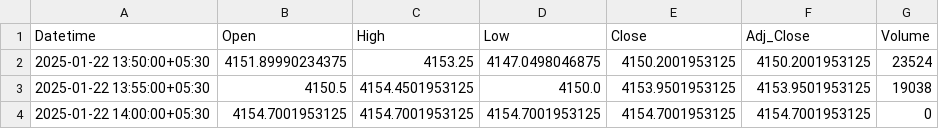
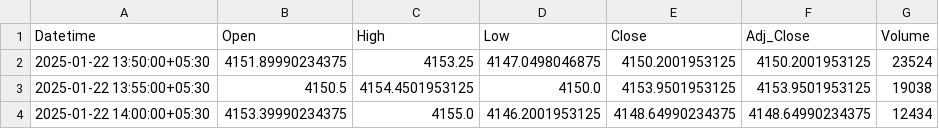
Before and after one commit to chiragpalan/stock_predictions_rnn_v1, a CSV file: temp_csv/TCS_NS.csv, drawn as a sheet.

```diff
--- a/temp_csv/TCS_NS.csv
+++ b/temp_csv/TCS_NS.csv
@@ -3,2 +3,2 @@ Datetime,Open,High,Low,Close,Adj_Close,Volume
 2025-01-22 13:55:00+05:30,4150.5,4154.4501953125,4150.0,4153.9501953125,4153.9501953125,19038
-2025-01-22 14:00:00+05:30,4154.7001953125,4154.7001953125,4154.7001953125,4154.7001953125,4154.7001953125,0
+2025-01-22 14:00:00+05:30,4153.39990234375,4155.0,4146.2001953125,4148.64990234375,4148.64990234375,12434
```
Also changed, not shown: 1 other file.
